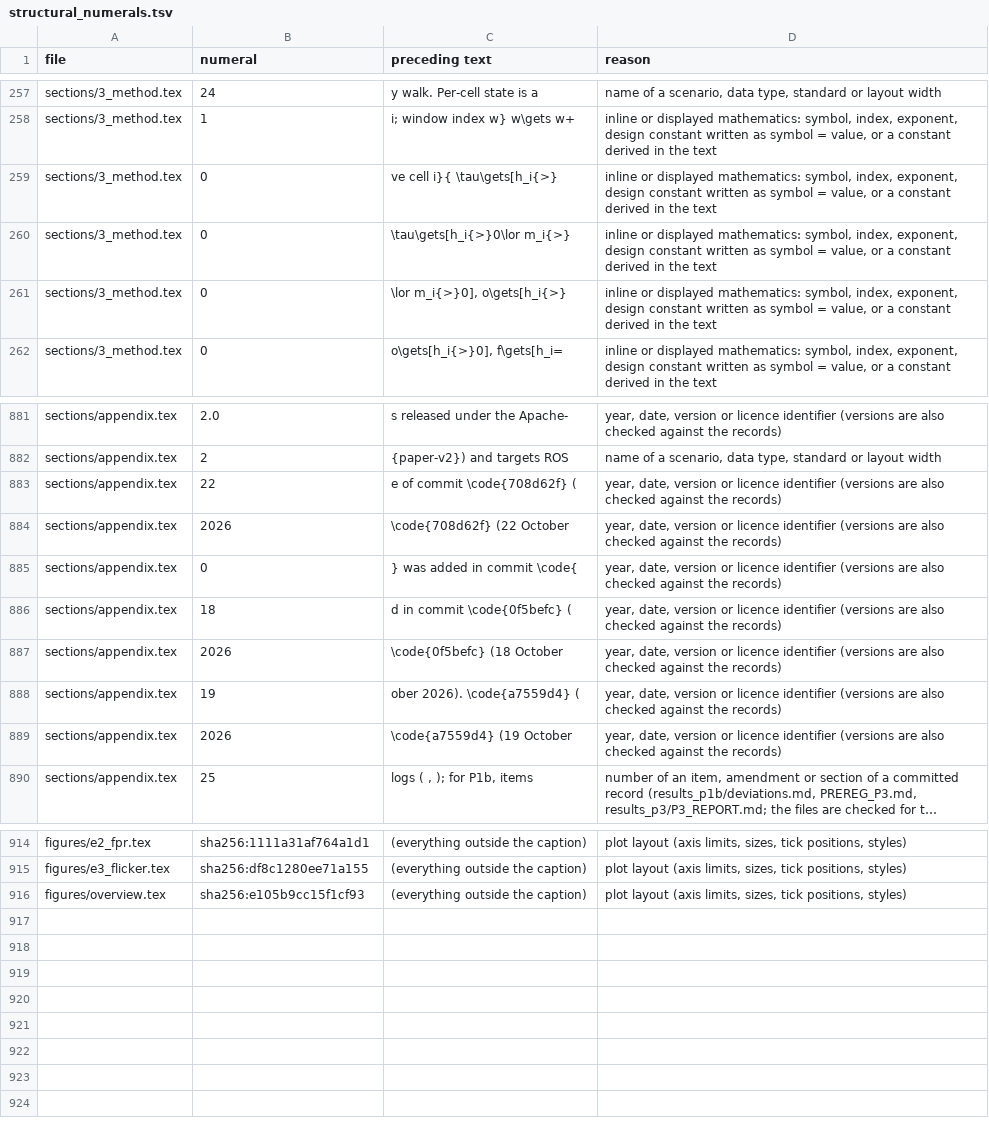
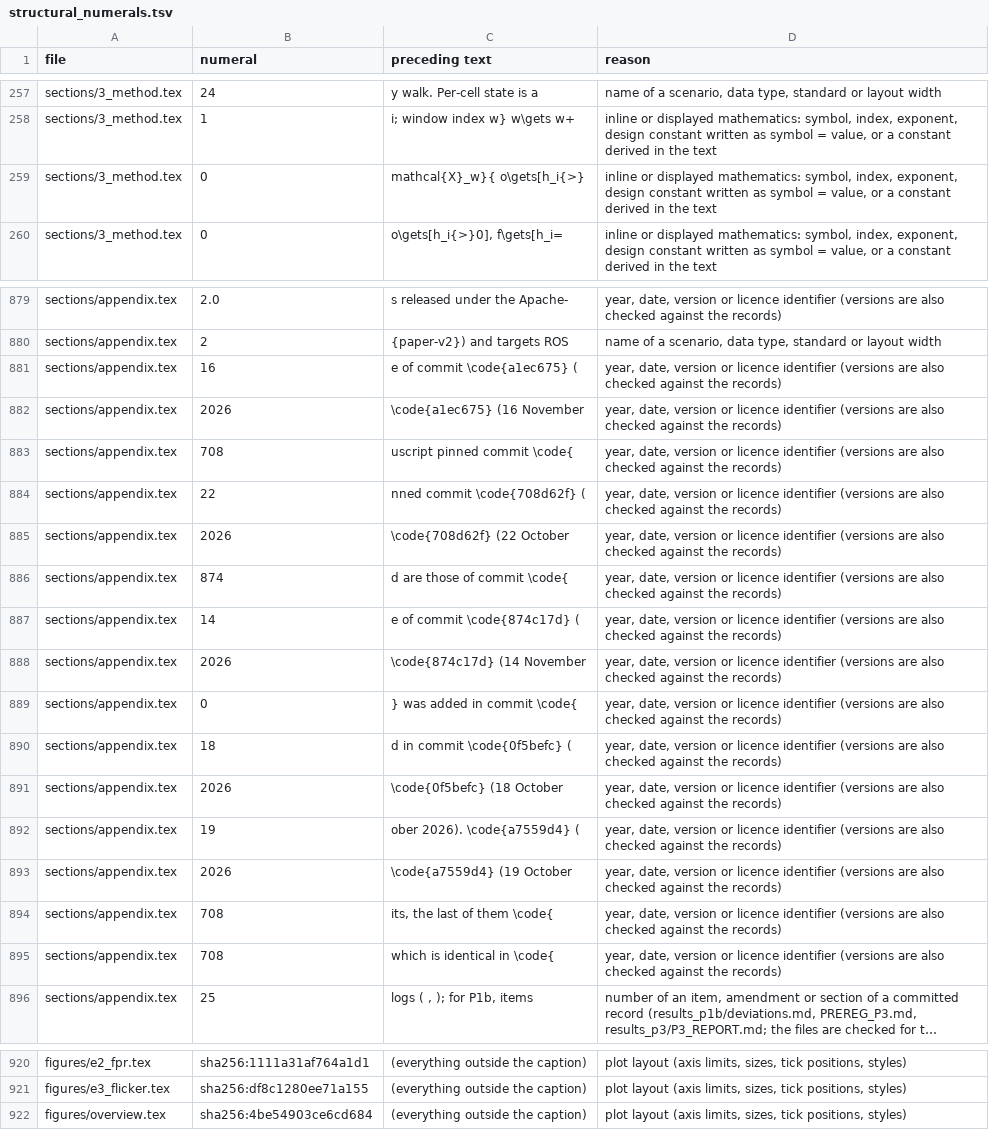
Before and after one commit to kjungmo/strata, a TSV file: paper/arxiv_ref/structural_numerals.tsv, drawn as a sheet; only a part is shown, gaps mark what is left out; long unchanged cells end in …; removed rows and columns are numbered as before the commit, all else as after; the diff names each change by its address in the sheet, - before the commit and + after, or states it on an @@ line.

Commit message:
paper: pin moved to a1ec675 (touched-cell window close, slot pool for the Fourier sums, three optional parameters with byte-neutral defaults; a1ec675 changed only comments of voxel3d.yaml), 146 test count, cost and MapBackend sentences, E4 re-recorded on the new tree (no ratio reported), libc++ record redone, companions and PDF rebuilt on top of the text fixes of #20

```diff
--- a/paper/arxiv_ref/structural_numerals.tsv
+++ b/paper/arxiv_ref/structural_numerals.tsv
-row 259: sections/3_method.tex | 0 | ve cell i}{ \tau\gets[h_i{>} | inline or displayed mathematics: symbol, index, exponent, design constant written as symbol = value, or a constant derived in the text
-C259 (preceding text): \tau\gets[h_i{>}0\lor m_i{>}
+C259 (preceding text): mathcal{X}_w}{ o\gets[h_i{>}
-row 261: sections/3_method.tex | 0 | \lor m_i{>}0], o\gets[h_i{>} | inline or displayed mathematics: symbol, index, exponent, design constant written as symbol = value, or a constant derived in the text
+row 881: sections/appendix.tex | 16 | e of commit \code{a1ec675} ( | year, date, version or licence identifier (versions are also checked against the records)
+row 882: sections/appendix.tex | 2026 | \code{a1ec675} (16 November | year, date, version or licence identifier (versions are also checked against the records)
+row 883: sections/appendix.tex | 708 | uscript pinned commit \code{ | year, date, version or licence identifier (versions are also checked against the records)
-C884 (preceding text): e of commit \code{708d62f} (
+C884 (preceding text): nned commit \code{708d62f} (
+row 886: sections/appendix.tex | 874 | d are those of commit \code{ | year, date, version or licence identifier (versions are also checked against the records)
+row 887: sections/appendix.tex | 14 | e of commit \code{874c17d} ( | year, date, version or licence identifier (versions are also checked against the records)
+row 888: sections/appendix.tex | 2026 | \code{874c17d} (14 November | year, date, version or licence identifier (versions are also checked against the records)
+row 894: sections/appendix.tex | 708 | its, the last of them \code{ | year, date, version or licence identifier (versions are also checked against the records)
+row 895: sections/appendix.tex | 708 | which is identical in \code{ | year, date, version or licence identifier (versions are also checked against the records)
-B922 (numeral): sha256:e105b9cc15f1cf93
+B922 (numeral): sha256:4be54903ce6cd684
```
Also changed, not shown: 38 other files.
